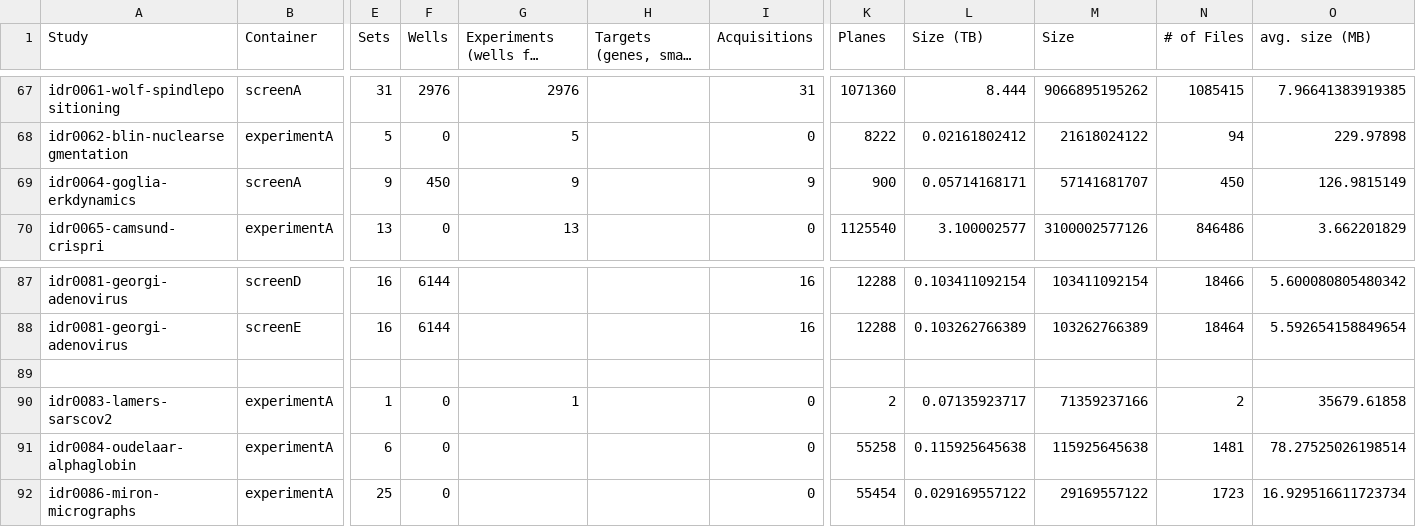
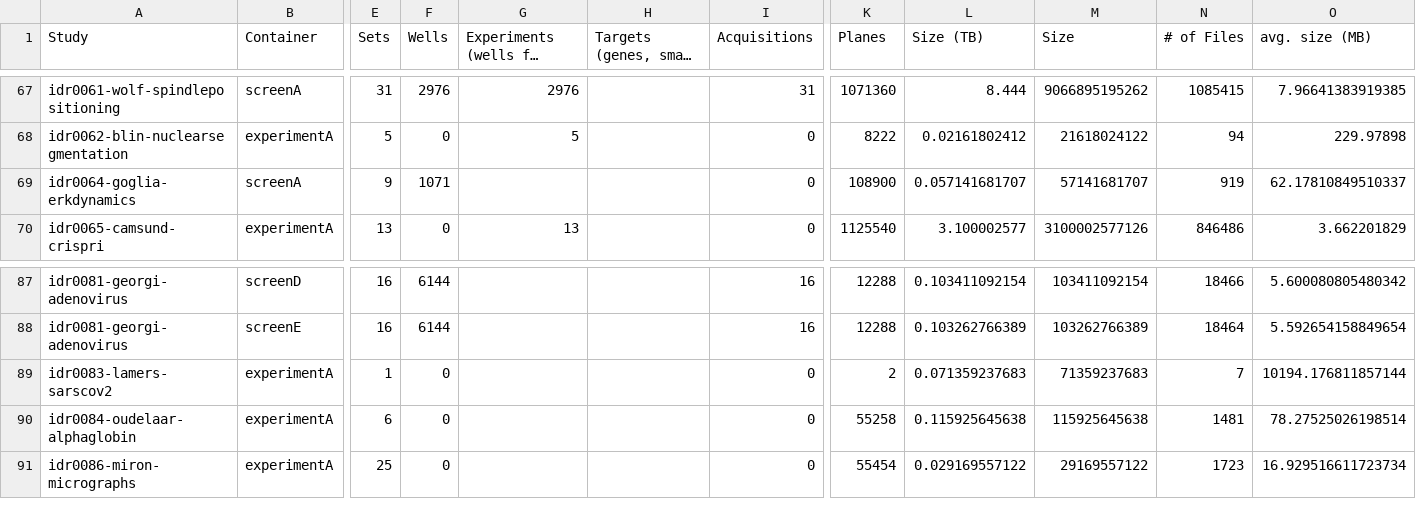
Before and after one commit to IDR/idr.openmicroscopy.org, a TSV file: _data/studies.tsv, drawn as a sheet; only a part is shown, gaps mark what is left out; long unchanged cells end in …; removed rows and columns are numbered as before the commit, all else as after; rows hold the shown columns only; the diff names each change by its address in the sheet, - before the commit and + after, or states it on an @@ line.

Commit message:
Update stats for prod81

```diff
--- a/_data/studies.tsv
+++ b/_data/studies.tsv
-F69 (Wells): 450
+F69 (Wells): 1071
-G69: 9
+G69: (empty)
-I69 (Acquisitions): 9
+I69 (Acquisitions): 0
-K69 (Planes): 900
+K69 (Planes): 108900
-L69 (Size (TB)): 0.05714168171
+L69 (Size (TB)): 0.057141681707
-N69 (# of Files): 450
+N69 (# of Files): 919
-O69 (avg. size (MB)): 126.9815149
+O69 (avg. size (MB)): 62.17810849510337
-row 89: (empty)
-G89: 1
+G89: (empty)
-L89 (Size (TB)): 0.07135923717
+L89 (Size (TB)): 0.071359237683
-M89 (Size): 71359237166
+M89 (Size): 71359237683
-N89 (# of Files): 2
+N89 (# of Files): 7
-O89 (avg. size (MB)): 35679.61858
+O89 (avg. size (MB)): 10194.176811857144
```
